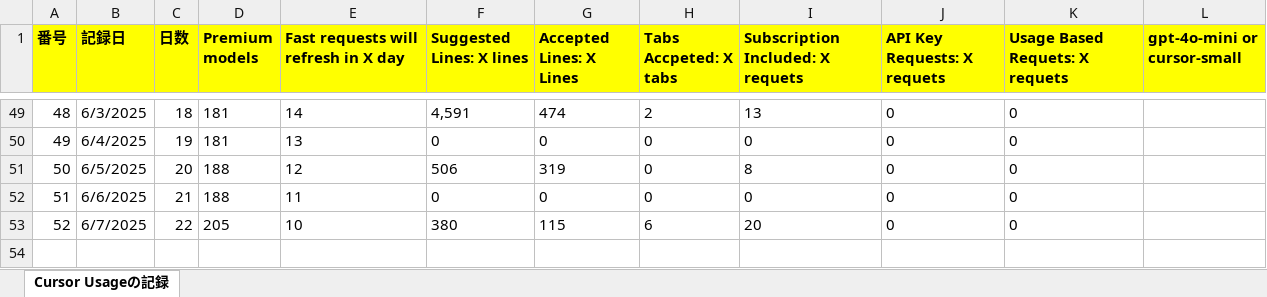
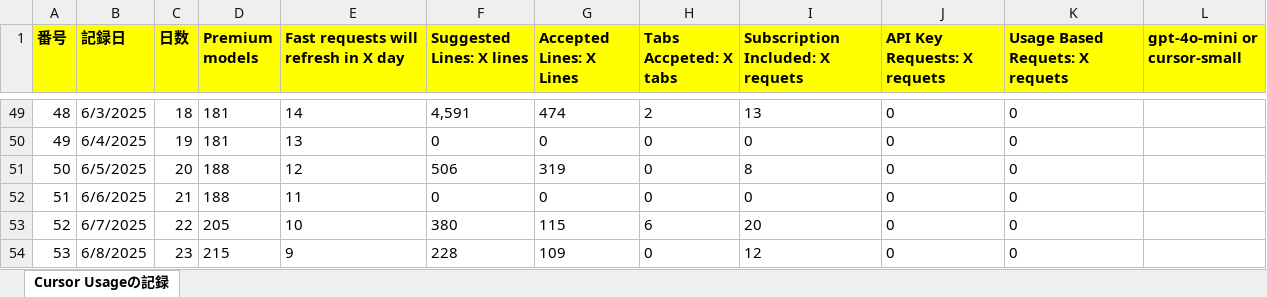
Before and after one commit to KenichiroArai/Blog, an Excel workbook: docs/Cursor/record.xlsx, sheet Cursor Usageの記録, drawn as a sheet; only a part is shown, gaps mark what is left out; values as stored, in another font and other column widths than the file's, no borders; the diff names each change by its address in the sheet, - before the commit and + after, or states it on an @@ line.

```diff
--- a/docs/Cursor/record.xlsx (sheet Cursor Usageの記録)
+++ b/docs/Cursor/record.xlsx (sheet Cursor Usageの記録)
+row 54: 53 | 6/8/2025 | 23 | 215 | 9 | 228 | 109 | 0 | 12 | 0 | 0
```
Also changed, not shown: docs/CodeSignal/record.xlsx.
